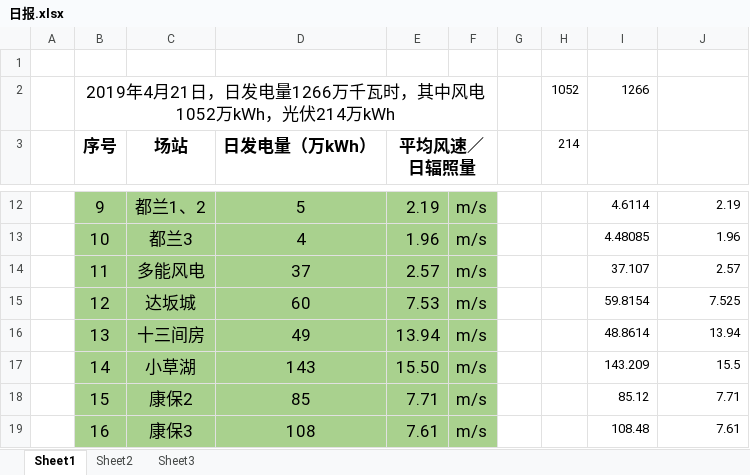
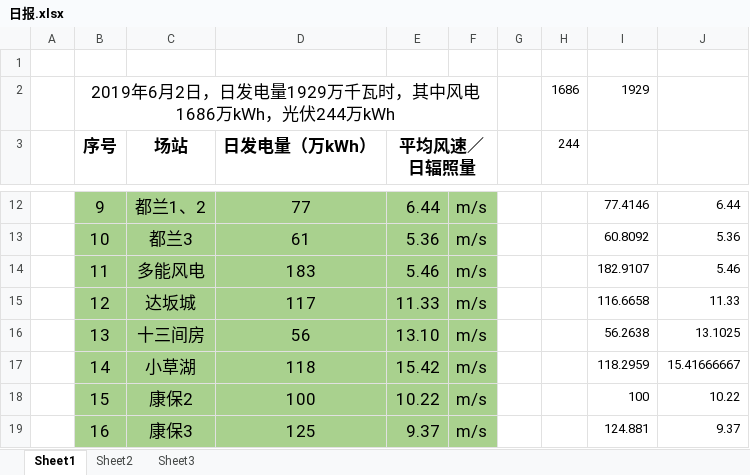
Before and after one commit to lazycatchen/ribao, an Excel workbook: 日报.xlsx, sheet Sheet1, drawn as a sheet; only a part is shown, gaps mark what is left out; values as stored, in another font and other column widths than the file's, no borders; removed rows and columns are numbered as before the commit, all else as after; the diff covers the shown part only; the diff names each change by its address in the sheet, - before the commit and + after, or states it on an @@ line.

```diff
--- a/日报.xlsx (sheet Sheet1)
+++ b/日报.xlsx (sheet Sheet1)
-row 2:  | 2019年4月21日，日发电量1266万千瓦时，其中风电1052万kWh，光伏214万kWh |  |  |  |  |  | 1052 | 1266
+row 2:  | 2019年6月2日，日发电量1929万千瓦时，其中风电1686万kWh，光伏244万kWh |  |  |  |  |  | 1686 | 1929
-H3: 214
+H3: 244
-D12 (日发电量（万kWh）): 5
+D12 (日发电量（万kWh）): 77
-E12 (平均风速／日辐照量): 2.19
+E12 (平均风速／日辐照量): 6.44
-I12: 4.6114
+I12: 77.4146
-J12: 2.19
+J12: 6.44
-D13 (日发电量（万kWh）): 4
+D13 (日发电量（万kWh）): 61
-E13 (平均风速／日辐照量): 1.96
+E13 (平均风速／日辐照量): 5.36
-I13: 4.48085
+I13: 60.8092
-J13: 1.96
+J13: 5.36
-D14 (日发电量（万kWh）): 37
+D14 (日发电量（万kWh）): 183
-E14 (平均风速／日辐照量): 2.57
+E14 (平均风速／日辐照量): 5.46
-I14: 37.107
+I14: 182.9107
-J14: 2.57
+J14: 5.46
-D15 (日发电量（万kWh）): 60
+D15 (日发电量（万kWh）): 117
-E15 (平均风速／日辐照量): 7.53
+E15 (平均风速／日辐照量): 11.33
-I15: 59.8154
+I15: 116.6658
-J15: 7.525
+J15: 11.33
-D16 (日发电量（万kWh）): 49
+D16 (日发电量（万kWh）): 56
-E16 (平均风速／日辐照量): 13.94
+E16 (平均风速／日辐照量): 13.10
-I16: 48.8614
+I16: 56.2638
-J16: 13.94
+J16: 13.1025
-D17 (日发电量（万kWh）): 143
+D17 (日发电量（万kWh）): 118
-E17 (平均风速／日辐照量): 15.50
+E17 (平均风速／日辐照量): 15.42
-I17: 143.209
+I17: 118.2959
-J17: 15.5
+J17: 15.41666667
-D18 (日发电量（万kWh）): 85
+D18 (日发电量（万kWh）): 100
-E18 (平均风速／日辐照量): 7.71
+E18 (平均风速／日辐照量): 10.22
-I18: 85.12
+I18: 100
-J18: 7.71
+J18: 10.22
-D19 (日发电量（万kWh）): 108
+D19 (日发电量（万kWh）): 125
-E19 (平均风速／日辐照量): 7.61
+E19 (平均风速／日辐照量): 9.37
-I19: 108.48
+I19: 124.881
-J19: 7.61
+J19: 9.37
```
Also changed, not shown: 93 edited cells elsewhere in this sheet, sheet Sheet2, sheet Sheet3, 合并数据.xlsx, 日报综合数据.xlsx, 7 other files.
